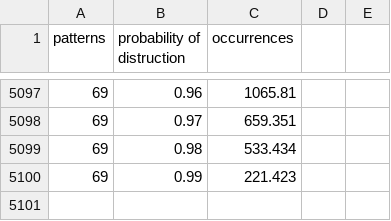
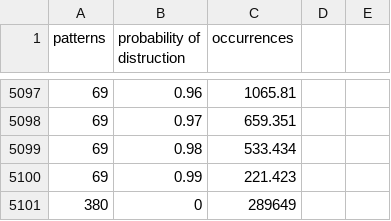
Before and after one commit to zelk-oss/Complex-Networks, a CSV file: dilute_hopfield_model/all_parameter_entropy.csv, drawn as a sheet; only a part is shown, gaps mark what is left out; the diff names each change by its address in the sheet, - before the commit and + after, or states it on an @@ line.

Commit message:
data

```diff
--- a/dilute_hopfield_model/all_parameter_entropy.csv
+++ b/dilute_hopfield_model/all_parameter_entropy.csv
+row 5101: 380 | 0 | 289649
```
